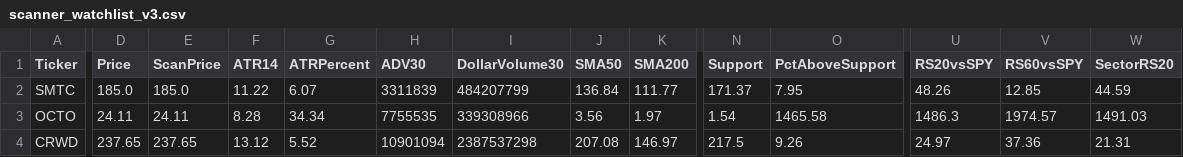
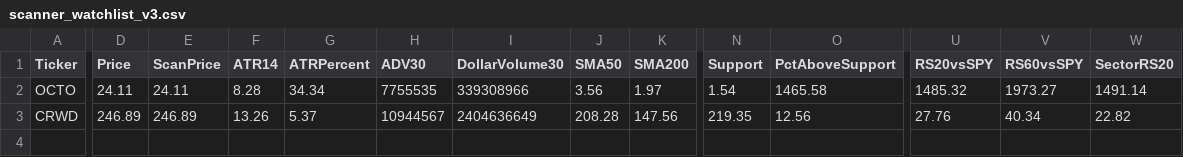
Before and after one commit to nryan63/stock-scanner-output, a CSV file: scanner_watchlist_v3.csv, drawn as a sheet; only a part is shown, gaps mark what is left out; removed rows and columns are numbered as before the commit, all else as after; rows hold the shown columns only; the diff covers the shown part only; the diff names each change by its address in the sheet, - before the commit and + after, or states it on an @@ line.

```diff
--- a/scanner_watchlist_v3.csv
+++ b/scanner_watchlist_v3.csv
-row 2: SMTC | 185.0 | 185.0 | 11.22 | 6.07 | 3311839 | 484207799 | 136.84 | 111.77 | 171.37 | 7.95 | 48.26 | 12.85 | 44.59
-U2 (RS20vsSPY): 1486.3
+U2 (RS20vsSPY): 1485.32
-V2 (RS60vsSPY): 1974.57
+V2 (RS60vsSPY): 1973.27
-W2 (SectorRS20): 1491.03
+W2 (SectorRS20): 1491.14
-D3 (Price): 237.65
+D3 (Price): 246.89
-E3 (ScanPrice): 237.65
+E3 (ScanPrice): 246.89
-F3 (ATR14): 13.12
+F3 (ATR14): 13.26
-G3 (ATRPercent): 5.52
+G3 (ATRPercent): 5.37
-H3 (ADV30): 10901094
+H3 (ADV30): 10944567
-I3 (DollarVolume30): 2387537298
+I3 (DollarVolume30): 2404636649
-J3 (SMA50): 207.08
+J3 (SMA50): 208.28
-K3 (SMA200): 146.97
+K3 (SMA200): 147.56
-N3 (Support): 217.5
+N3 (Support): 219.35
-O3 (PctAboveSupport): 9.26
+O3 (PctAboveSupport): 12.56
-U3 (RS20vsSPY): 24.97
+U3 (RS20vsSPY): 27.76
-V3 (RS60vsSPY): 37.36
+V3 (RS60vsSPY): 40.34
-W3 (SectorRS20): 21.31
+W3 (SectorRS20): 22.82
```
Also changed, not shown: 9 edited cells elsewhere in this file, scanner_qualifiers_v3.csv, scanner_results_v3.csv, 1 other file.
